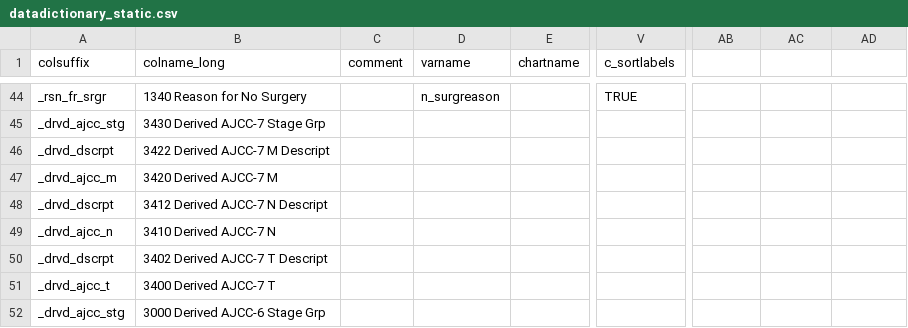
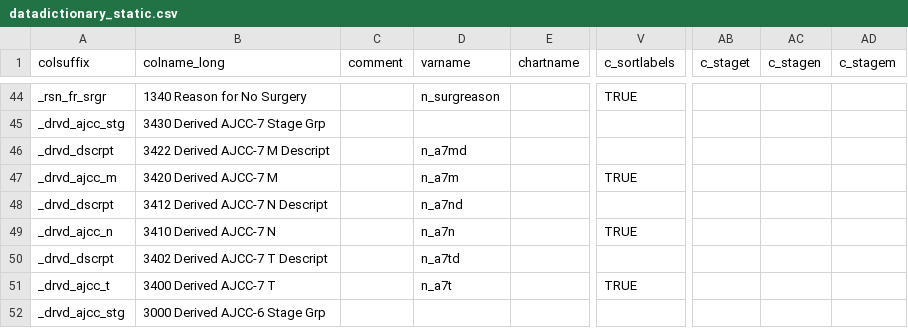
Before and after one commit to bokov/kl2_kc_analysis, a CSV file: datadictionary_static.csv, drawn as a sheet; only a part is shown, gaps mark what is left out; the diff covers the shown part only; the diff names each change by its address in the sheet, - before the commit and + after, or states it on an @@ line.

Commit message:
datadictionary_static.csv;vars;Added c_staget, c_stagen, and c_stagem. Created varnames for the AJCC T,N,M and their respective descriptors. Created entries for each of AJCC7 and AJCC6 and and each of T,N, and M where the descriptors and codes will be combined into analytic versions of the variables.

```diff
--- a/datadictionary_static.csv
+++ b/datadictionary_static.csv
-AB1: (empty)
+AB1: c_staget
-AC1: (empty)
+AC1: c_stagen
-AD1: (empty)
+AD1: c_stagem
-D46 (varname): (empty)
+D46 (varname): n_a7md
-D47 (varname): (empty)
+D47 (varname): n_a7m
-V47 (c_sortlabels): (empty)
+V47 (c_sortlabels): TRUE
-D48 (varname): (empty)
+D48 (varname): n_a7nd
-D49 (varname): (empty)
+D49 (varname): n_a7n
-V49 (c_sortlabels): (empty)
+V49 (c_sortlabels): TRUE
-D50 (varname): (empty)
+D50 (varname): n_a7td
-D51 (varname): (empty)
+D51 (varname): n_a7t
-V51 (c_sortlabels): (empty)
+V51 (c_sortlabels): TRUE
```
Also changed, not shown: 7 added rows and 15 edited cells elsewhere in this file.
